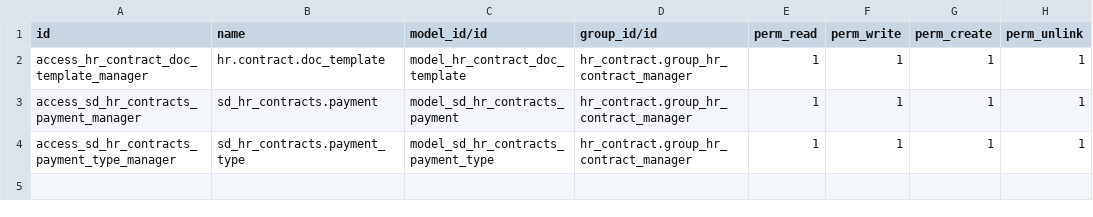
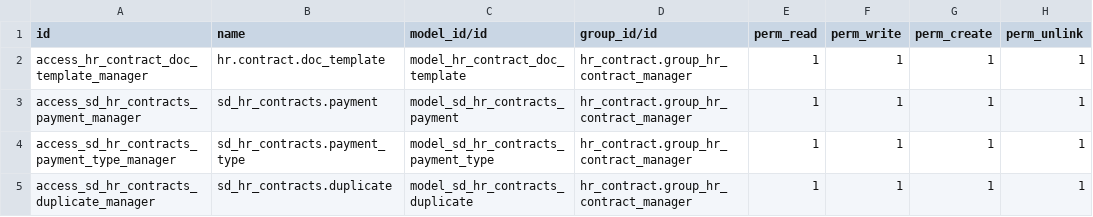
Before and after one commit to giladoo/sd_hr_contracts, a CSV file: security/ir.model.access.csv, drawn as a sheet.

Commit message:
duplicate

```diff
--- a/security/ir.model.access.csv
+++ b/security/ir.model.access.csv
@@ -4 +4,2 @@ access_sd_hr_contracts_payment_manager,sd_hr_contracts.payment,model_sd_hr_contr
 access_sd_hr_contracts_payment_type_manager,sd_hr_contracts.payment_type,model_sd_hr_contracts_payment_type,hr_contract.group_hr_contract_manager,1,1,1,1
+access_sd_hr_contracts_duplicate_manager,sd_hr_contracts.duplicate,model_sd_hr_contracts_duplicate,hr_contract.group_hr_contract_manager,1,1,1,1
```
Also changed, not shown: 7 other files.
